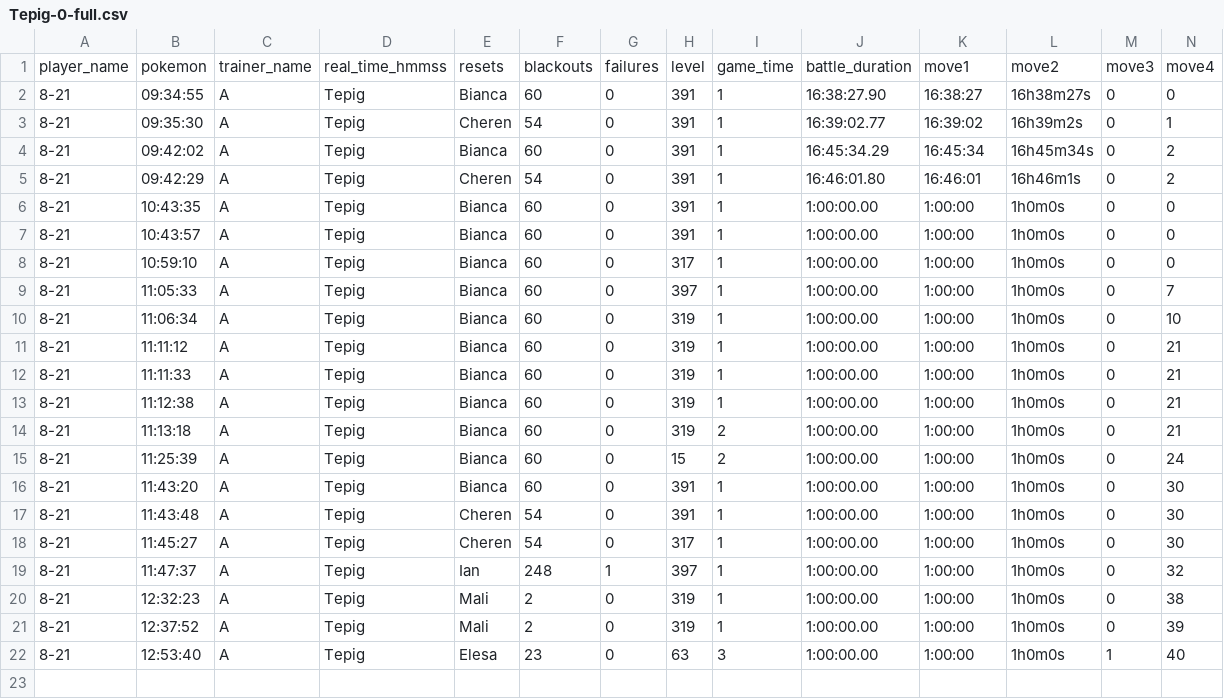
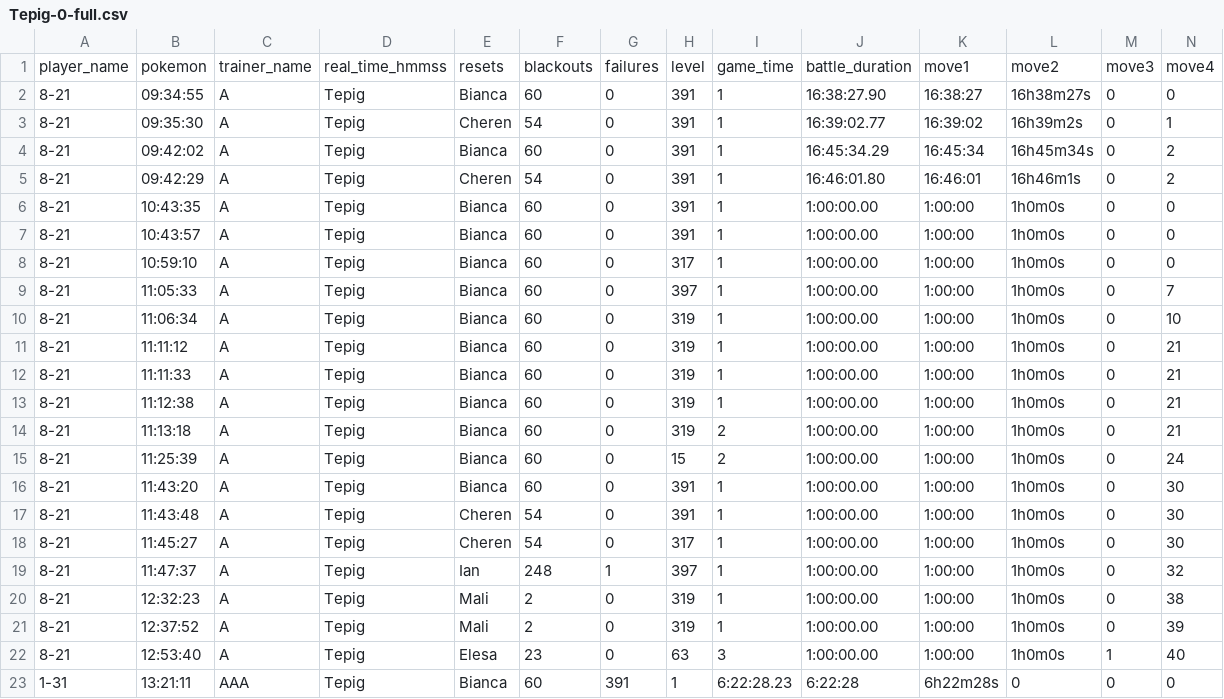
Before and after one commit to Scotts-Thoughts/gen5-stp-frontend, a CSV file: splits/Black/Tepig/Tepig-0-full.csv, drawn as a sheet; only a part is shown; rows hold the shown columns only; the diff names each change by its address in the sheet, - before the commit and + after, or states it on an @@ line.

```diff
--- a/splits/Black/Tepig/Tepig-0-full.csv
+++ b/splits/Black/Tepig/Tepig-0-full.csv
+row 23: 1-31 | 13:21:11 | AAA | Tepig | Bianca | 60 | 391 | 1 | 6:22:28.23 | 6:22:28 | 6h22m28s | 0 | 0 | 0
```
Also changed, not shown: splits/Black/Tepig/Tepig-0-deprecated.csv, splits/Black/Tepig/Tepig-0-simple.csv, 3 other files.
